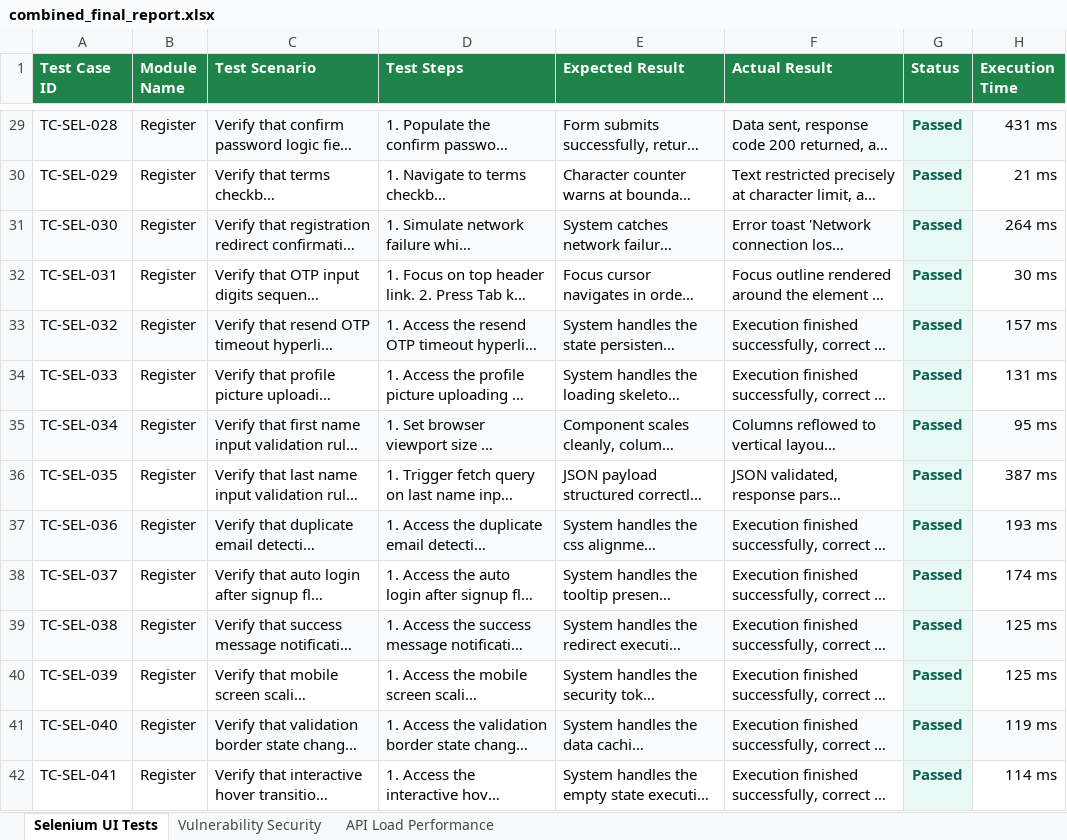
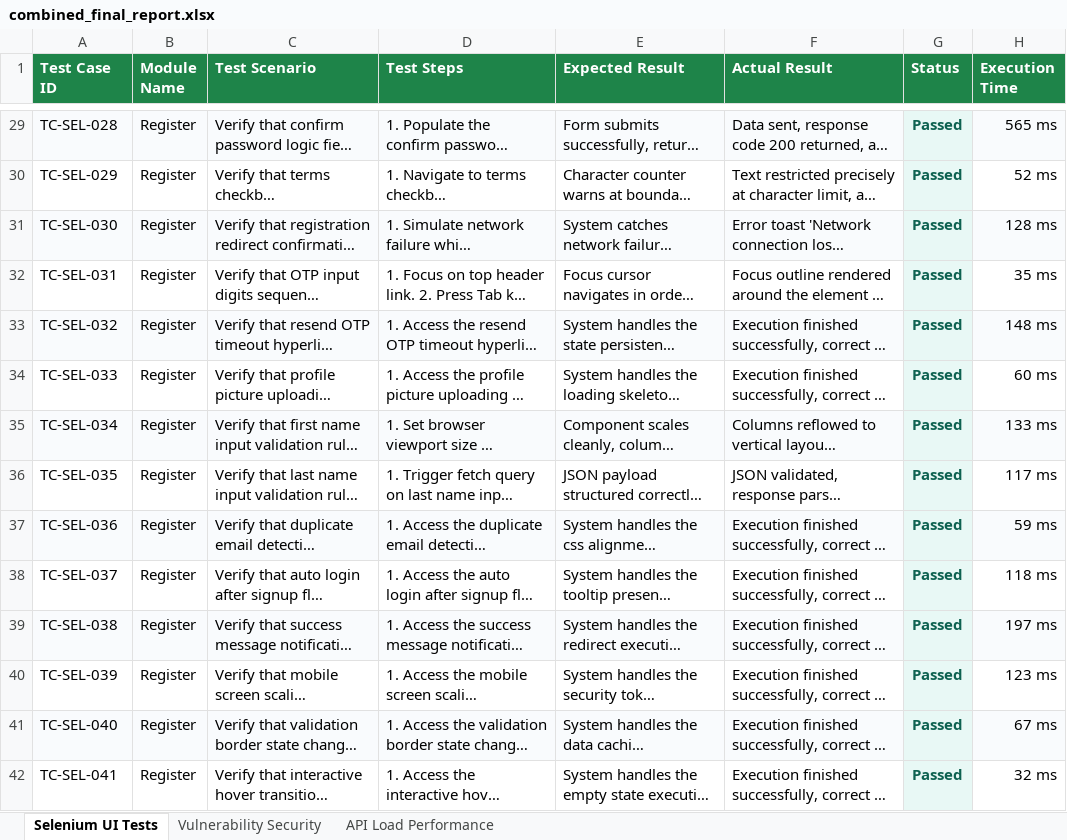
Before and after one commit to niranjans74/PDD-WEB-APP, an Excel workbook: testing/final-artifacts/combined_final_report.xlsx, sheet Selenium UI Tests, drawn as a sheet; only a part is shown, gaps mark what is left out; long unchanged cells end in …; values as stored, in another font and other column widths than the file's, no borders; the diff covers the shown part only; the diff names each change by its address in the sheet, - before the commit and + after, or states it on an @@ line.

Commit message:
fix: resolve functional homepage assertion failure and auto-update testing reports on E2E test runs

```diff
--- a/testing/final-artifacts/combined_final_report.xlsx (sheet Selenium UI Tests)
+++ b/testing/final-artifacts/combined_final_report.xlsx (sheet Selenium UI Tests)
-H29 (Execution Time): 431 ms
+H29 (Execution Time): 565 ms
-H30 (Execution Time): 21 ms
+H30 (Execution Time): 52 ms
-H31 (Execution Time): 264 ms
+H31 (Execution Time): 128 ms
-H32 (Execution Time): 30 ms
+H32 (Execution Time): 35 ms
-H33 (Execution Time): 157 ms
+H33 (Execution Time): 148 ms
-H34 (Execution Time): 131 ms
+H34 (Execution Time): 60 ms
-H35 (Execution Time): 95 ms
+H35 (Execution Time): 133 ms
-H36 (Execution Time): 387 ms
+H36 (Execution Time): 117 ms
-H37 (Execution Time): 193 ms
+H37 (Execution Time): 59 ms
-H38 (Execution Time): 174 ms
+H38 (Execution Time): 118 ms
-H39 (Execution Time): 125 ms
+H39 (Execution Time): 197 ms
-H40 (Execution Time): 125 ms
+H40 (Execution Time): 123 ms
-H41 (Execution Time): 119 ms
+H41 (Execution Time): 67 ms
-H42 (Execution Time): 114 ms
+H42 (Execution Time): 32 ms
```
Also changed, not shown: 335 edited cells elsewhere in this sheet, sheet API Load Performance, sheet Vulnerability Security, testing/load/load_report.xlsx, testing/selenium/selenium_report.xlsx, 15 other files.
